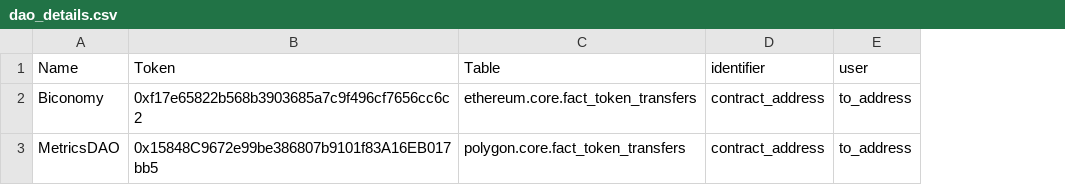
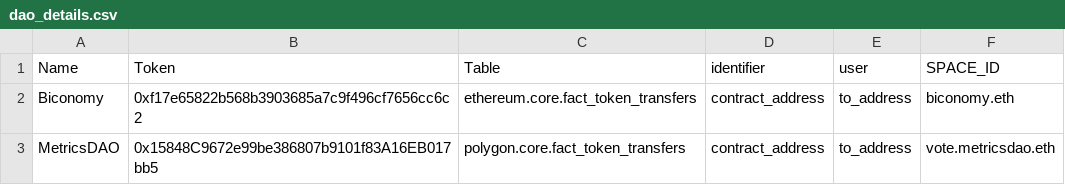
Before and after one commit to sandeshsk12/Dao, a CSV file: dao_details.csv, drawn as a sheet; the diff names each change by its address in the sheet, - before the commit and + after, or states it on an @@ line.

```diff
--- a/dao_details.csv
+++ b/dao_details.csv
+column F (SPACE_ID), rows 2-3: biconomy.eth | vote.metricsdao.eth
```
Also changed, not shown: 6 other files.
